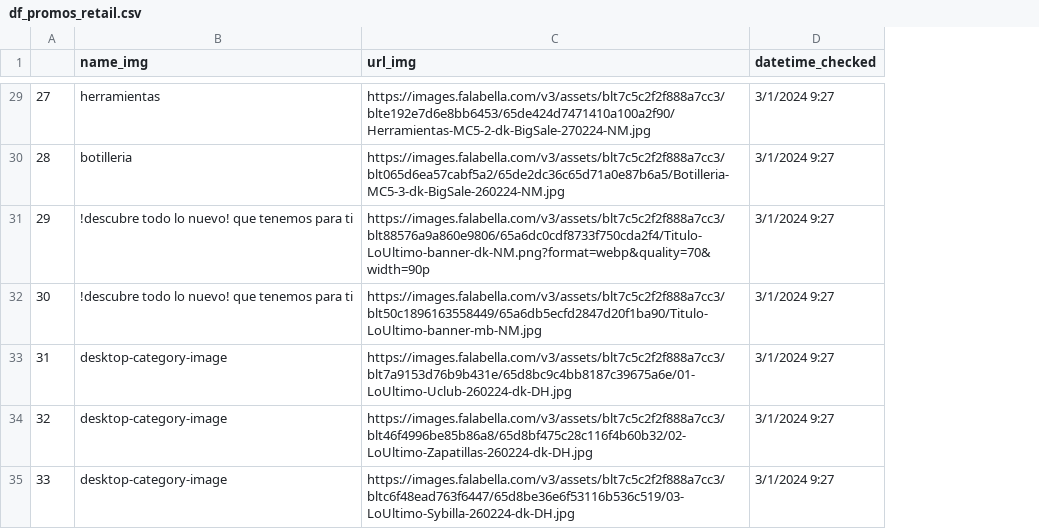
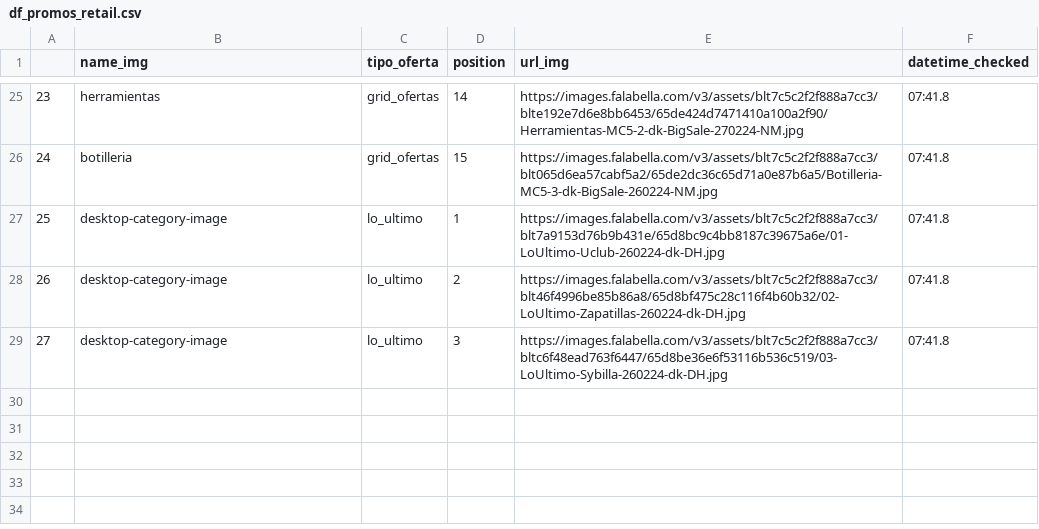
Before and after one commit to cverbah/App_streamlit_llms_ai_gen, a CSV file: df_promos_retail.csv, drawn as a sheet; only a part is shown, gaps mark what is left out; removed rows and columns are numbered as before the commit, all else as after; the diff covers the shown part only; the diff names each change by its address in the sheet, - before the commit and + after, or states it on an @@ line.

```diff
--- a/df_promos_retail.csv
+++ b/df_promos_retail.csv
+column C (tipo_oferta), rows 25-29: grid_ofertas | grid_ofertas | lo_ultimo | lo_ultimo | lo_ultimo
+column D (position), rows 25-29: 14 | 15 | 1 | 2 | 3
@@ column A renumbered from row 2 down @@
-F25:F26 (datetime_checked): 3/1/2024 9:27
+F25:F26 (datetime_checked): 07:41.8
-row 31: 29 | !descubre todo lo nuevo! que tenemos para ti | https://images.falabella.com/v3/assets/blt7c5c2f2f888a7cc3/blt88576a9a860e9806/65a6dc0cdf8733f750cda2f4/Titulo-LoUltimo-banner-dk-NM.png?format=webp&quality=70&width=90p | 3/1/2024 9:27
-row 32: 30 | !descubre todo lo nuevo! que tenemos para ti | https://images.falabella.com/v3/assets/blt7c5c2f2f888a7cc3/blt50c1896163558449/65a6db5ecfd2847d20f1ba90/Titulo-LoUltimo-banner-mb-NM.jpg | 3/1/2024 9:27
-F27:F29 (datetime_checked): 3/1/2024 9:27
+F27:F29 (datetime_checked): 07:41.8
```
Also changed, not shown: 2 added rows, 6 removed rows and 23 edited cells elsewhere in this file, 2 other files.
